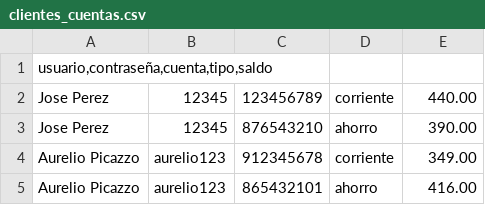
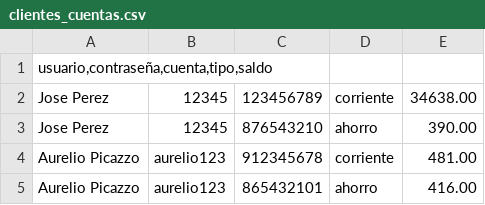
Before and after one commit to BrianRvR/M3-ProjectoCajero, a CSV file: cajeroautomatico/src/main/java/com/mycompany/csv/clientes_cuentas.csv, drawn as a sheet.

Commit message:
Nuevas Implementaciones Extras
agregue 3 implementaciones extras (Donaciones, Préstamos y Seguros) Por lo cual agregue 3 métodos nuevos en la clase Cuenta
que son actualizarSaldoDespuesPrestamo, comprarSeguro y donar. Por ende agregue botones en PantallaCorrienteController y sus respectivos FXML.

```diff
--- a/cajeroautomatico/src/main/java/com/mycompany/csv/clientes_cuentas.csv
+++ b/cajeroautomatico/src/main/java/com/mycompany/csv/clientes_cuentas.csv
@@ -1,5 +1,5 @@
 usuario,contraseña,cuenta,tipo,saldo
-Jose Perez;12345;123456789;corriente;440.00
+Jose Perez;12345;123456789;corriente;34638.00
 Jose Perez;12345;876543210;ahorro;390.00
-Aurelio Picazzo;aurelio123;912345678;corriente;349.00
+Aurelio Picazzo;aurelio123;912345678;corriente;481.00
 Aurelio Picazzo;aurelio123;865432101;ahorro;416.00
```
Also changed, not shown: 45 other files.
